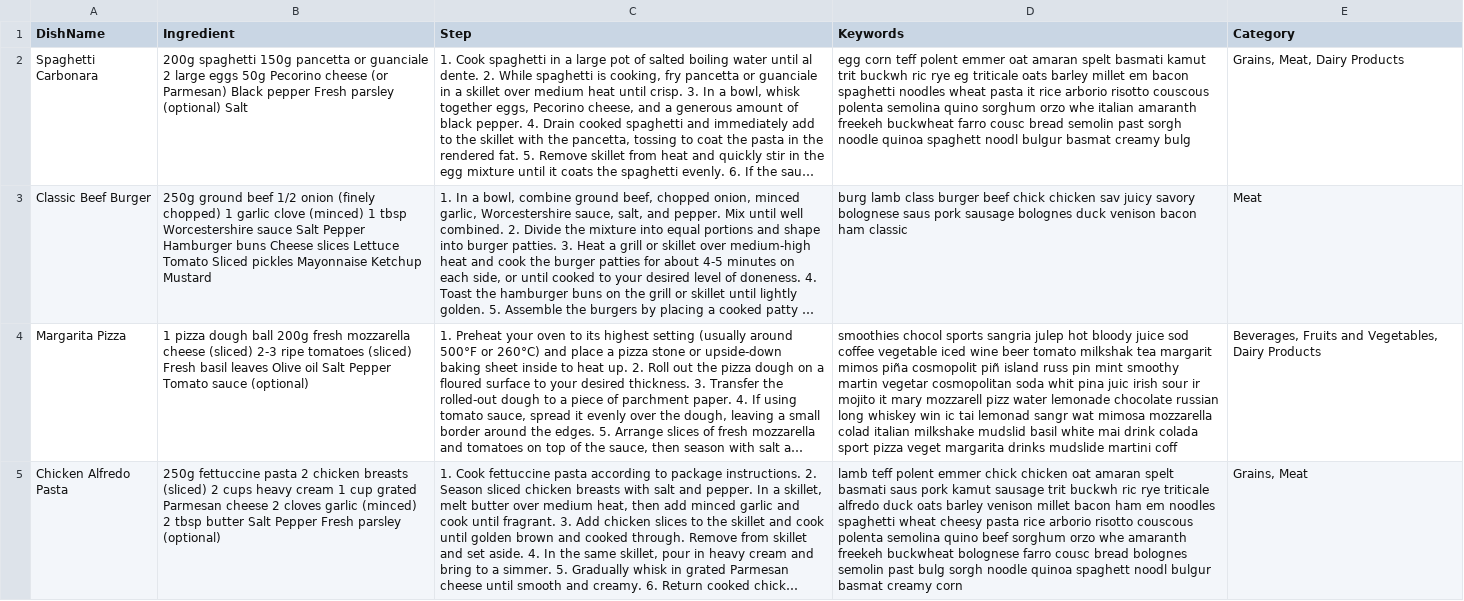
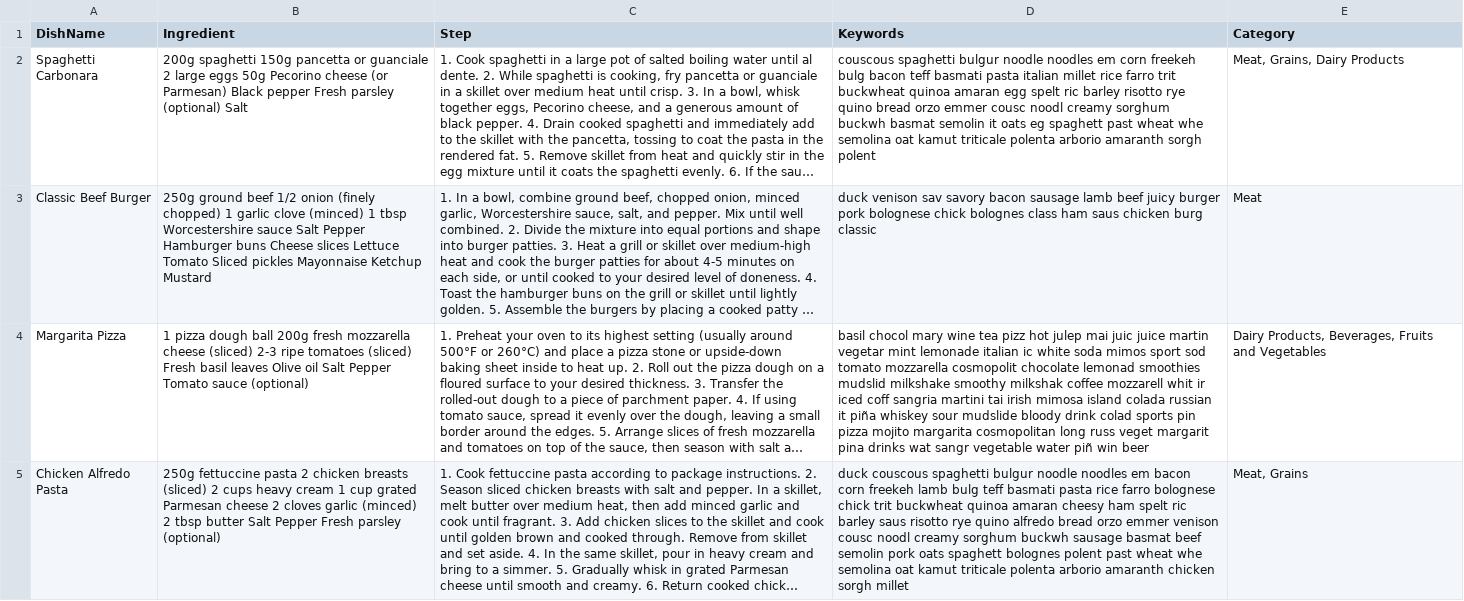
Before and after one commit to Maloulou99/Chatbot, a CSV file: csv/recipe.csv, drawn as a sheet; only a part is shown; long unchanged cells end in …; the diff covers the shown part only; the diff names each change by its address in the sheet, - before the commit and + after, or states it on an @@ line.

```diff
--- a/csv/recipe.csv
+++ b/csv/recipe.csv
-D2 (Keywords): egg corn teff polent emmer oat amaran spelt basmati kamut trit buckwh ric rye eg triticale oats barley millet em bacon spaghetti noodles wheat pasta it rice arborio risotto couscous polenta semolina quino sorghum orzo whe italian amaranth freekeh buckwheat farro cousc bread semolin past sorgh noodle quinoa spaghett noodl bulgur basmat creamy bulg
+D2 (Keywords): couscous spaghetti bulgur noodle noodles em corn freekeh bulg bacon teff basmati pasta italian millet rice farro trit buckwheat quinoa amaran egg spelt ric barley risotto rye quino bread orzo emmer cousc noodl creamy sorghum buckwh basmat semolin it oats eg spaghett past wheat whe semolina oat kamut triticale polenta arborio amaranth sorgh polent
-E2 (Category): Grains, Meat, Dairy Products
+E2 (Category): Meat, Grains, Dairy Products
-D3 (Keywords): burg lamb class burger beef chick chicken sav juicy savory bolognese saus pork sausage bolognes duck venison bacon ham classic
+D3 (Keywords): duck venison sav savory bacon sausage lamb beef juicy burger pork bolognese chick bolognes class ham saus chicken burg classic
-D4 (Keywords): smoothies chocol sports sangria julep hot bloody juice sod coffee vegetable iced wine beer tomato milkshak tea margarit mimos piña cosmopolit piñ island russ pin mint smoothy martin vegetar cosmopolitan soda whit pina juic irish sour ir mojito it mary mozzarell pizz water lemonade chocolate russian long whiskey win ic tai lemonad sangr wat mimosa mozzarella colad italian milkshake mudslid basil white mai drink colada sport pizza veget margarita drinks mudslide martini coff
+D4 (Keywords): basil chocol mary wine tea pizz hot julep mai juic juice martin vegetar mint lemonade italian ic white soda mimos sport sod tomato mozzarella cosmopolit chocolate lemonad smoothies mudslid milkshake smoothy milkshak coffee mozzarell whit ir iced coff sangria martini tai irish mimosa island colada russian it piña whiskey sour mudslide bloody drink colad sports pin pizza mojito margarita cosmopolitan long russ veget margarit pina drinks wat sangr vegetable water piñ win beer
-E4 (Category): Beverages, Fruits and Vegetables, Dairy Products
+E4 (Category): Dairy Products, Beverages, Fruits and Vegetables
-D5 (Keywords): lamb teff polent emmer chick chicken oat amaran spelt basmati saus pork kamut sausage trit buckwh ric rye triticale alfredo duck oats barley venison millet bacon ham em noodles spaghetti wheat cheesy pasta rice arborio risotto couscous polenta semolina quino beef sorghum orzo whe amaranth freekeh buckwheat bolognese farro cousc bread bolognes semolin past bulg sorgh noodle quinoa spaghett noodl bulgur basmat creamy corn
+D5 (Keywords): duck couscous spaghetti bulgur noodle noodles em bacon corn freekeh lamb bulg teff basmati pasta rice farro bolognese chick trit buckwheat quinoa amaran cheesy ham spelt ric barley saus risotto rye quino alfredo bread orzo emmer venison cousc noodl creamy sorghum buckwh sausage basmat beef semolin pork oats spaghett bolognes polent past wheat whe semolina oat kamut triticale polenta arborio amaranth chicken sorgh millet
-E5 (Category): Grains, Meat
+E5 (Category): Meat, Grains
```
Also changed, not shown: 17 edited cells elsewhere in this file, csv/keyword.csv, 2 other files.
